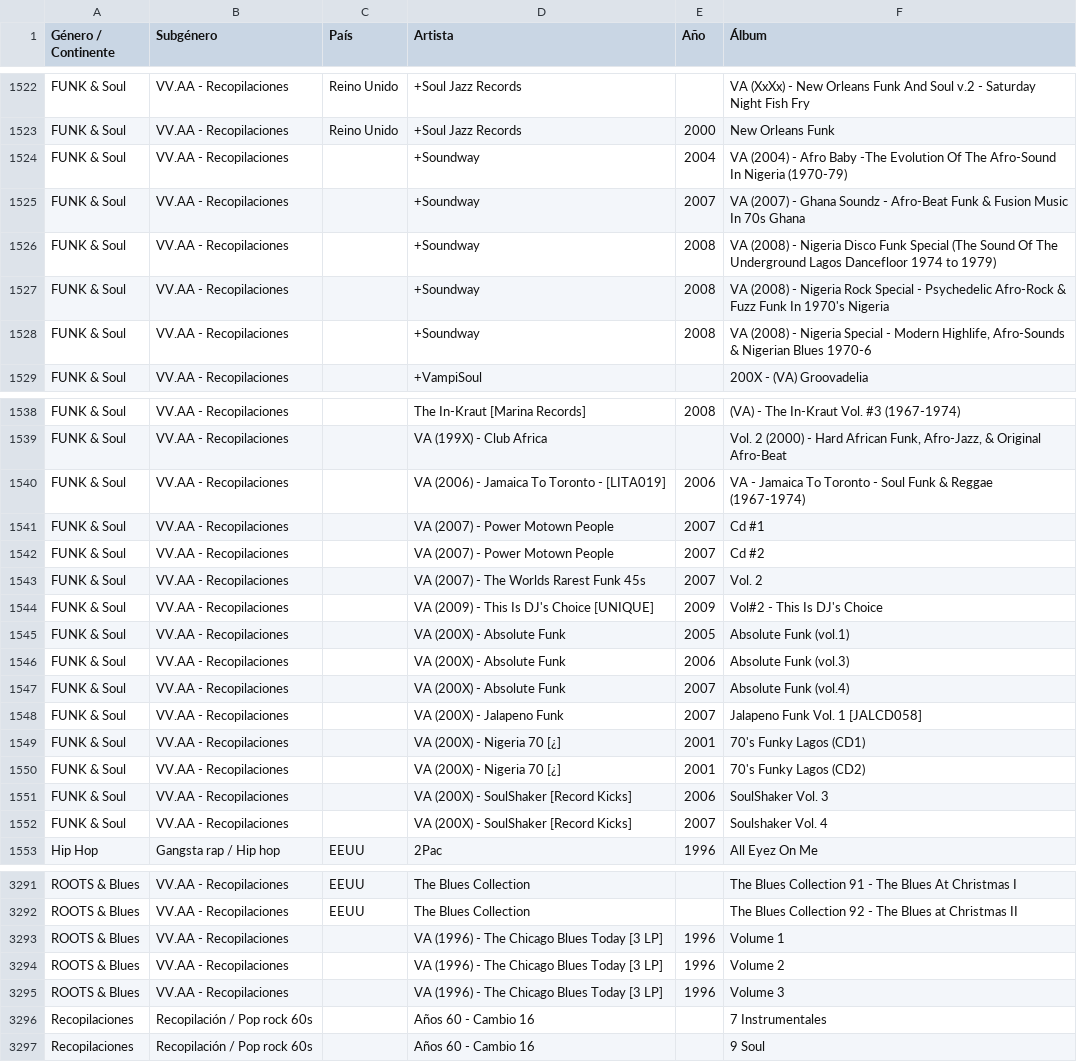
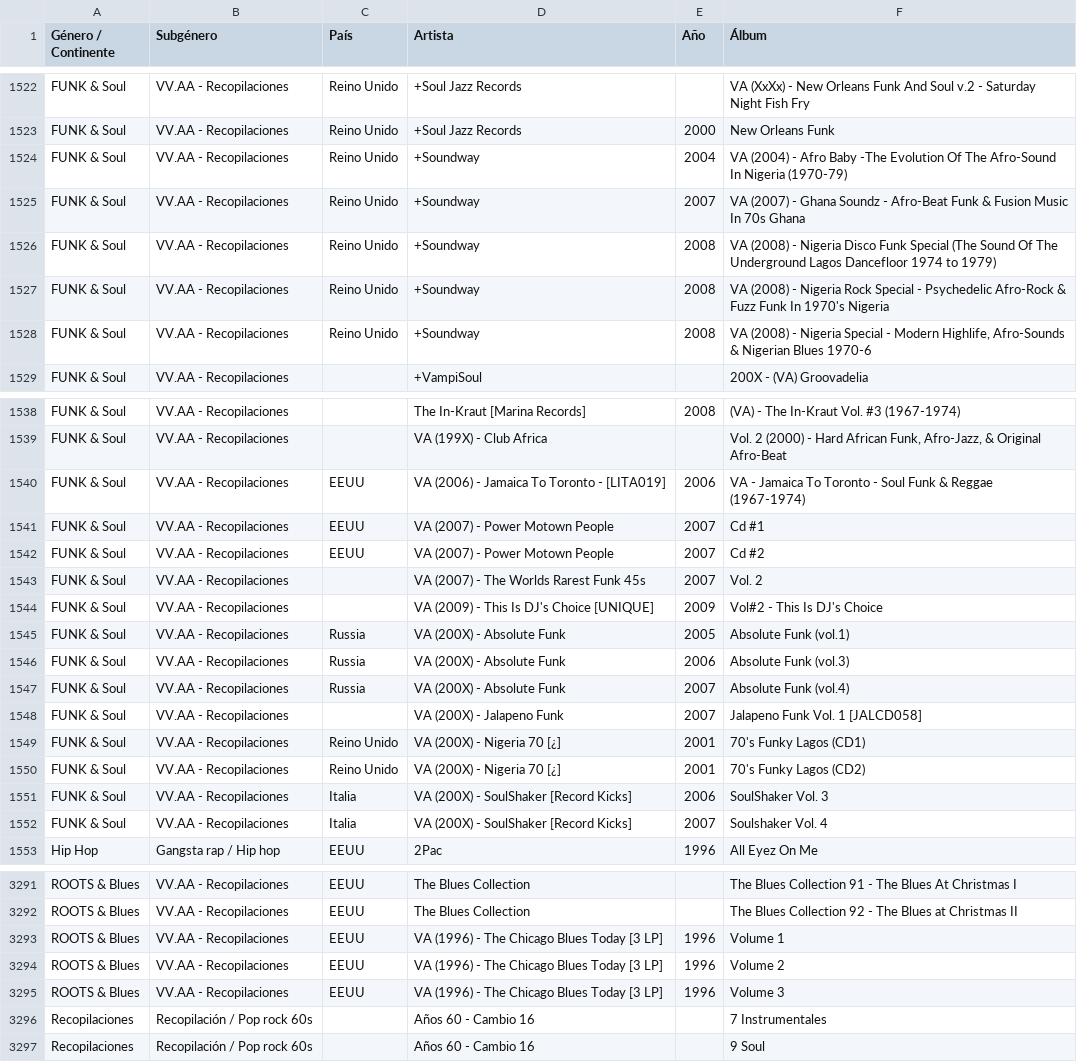
Before and after one commit to xabertum/PangeaMusicDashboard, a CSV file: musica-pangea.csv, drawn as a sheet; only a part is shown, gaps mark what is left out; the diff covers the shown part only.

```diff
--- a/musica-pangea.csv
+++ b/musica-pangea.csv
@@ -1523,7 +1523,7 @@ FUNK & Soul,VV.AA - Recopilaciones,Reino Unido,+Soul Jazz Records,,VA (XxXx) - N
 FUNK & Soul,VV.AA - Recopilaciones,Reino Unido,+Soul Jazz Records,2000,New Orleans Funk
-FUNK & Soul,VV.AA - Recopilaciones,,+Soundway,2004,VA (2004) - Afro Baby -The Evolution Of The Afro-Sound In Nigeria (1970-79)
-FUNK & Soul,VV.AA - Recopilaciones,,+Soundway,2007,VA (2007) - Ghana Soundz - Afro-Beat Funk & Fusion Music In 70s Ghana
-FUNK & Soul,VV.AA - Recopilaciones,,+Soundway,2008,VA (2008) - Nigeria Disco Funk Special (The Sound Of The Underground Lagos Dancefloor 1974 to 1979)
-FUNK & Soul,VV.AA - Recopilaciones,,+Soundway,2008,VA (2008) - Nigeria Rock Special - Psychedelic Afro-Rock & Fuzz Funk In 1970's Nigeria
-FUNK & Soul,VV.AA - Recopilaciones,,+Soundway,2008,"VA (2008) - Nigeria Special - Modern Highlife, Afro-Sounds & Nigerian Blues 1970-6"
+FUNK & Soul,VV.AA - Recopilaciones,Reino Unido,+Soundway,2004,VA (2004) - Afro Baby -The Evolution Of The Afro-Sound In Nigeria (1970-79)
+FUNK & Soul,VV.AA - Recopilaciones,Reino Unido,+Soundway,2007,VA (2007) - Ghana Soundz - Afro-Beat Funk & Fusion Music In 70s Ghana
+FUNK & Soul,VV.AA - Recopilaciones,Reino Unido,+Soundway,2008,VA (2008) - Nigeria Disco Funk Special (The Sound Of The Underground Lagos Dancefloor 1974 to 1979)
+FUNK & Soul,VV.AA - Recopilaciones,Reino Unido,+Soundway,2008,VA (2008) - Nigeria Rock Special - Psychedelic Afro-Rock & Fuzz Funk In 1970's Nigeria
+FUNK & Soul,VV.AA - Recopilaciones,Reino Unido,+Soundway,2008,"VA (2008) - Nigeria Special - Modern Highlife, Afro-Sounds & Nigerian Blues 1970-6"
 FUNK & Soul,VV.AA - Recopilaciones,,+VampiSoul,,200X - (VA) Groovadelia
@@ -1539,15 +1539,15 @@ FUNK & Soul,VV.AA - Recopilaciones,,The In-Kraut [Marina Records],2008,(VA) - Th
 FUNK & Soul,VV.AA - Recopilaciones,,VA (199X) - Club Africa,,"Vol. 2 (2000) - Hard African Funk, Afro-Jazz, & Original Afro-Beat"
-FUNK & Soul,VV.AA - Recopilaciones,,VA (2006) - Jamaica To Toronto - [LITA019],2006,VA - Jamaica To Toronto - Soul Funk & Reggae (1967-1974)
-FUNK & Soul,VV.AA - Recopilaciones,,VA (2007) - Power Motown People,2007,Cd #1
-FUNK & Soul,VV.AA - Recopilaciones,,VA (2007) - Power Motown People,2007,Cd #2
+FUNK & Soul,VV.AA - Recopilaciones,EEUU,VA (2006) - Jamaica To Toronto - [LITA019],2006,VA - Jamaica To Toronto - Soul Funk & Reggae (1967-1974)
+FUNK & Soul,VV.AA - Recopilaciones,EEUU,VA (2007) - Power Motown People,2007,Cd #1
+FUNK & Soul,VV.AA - Recopilaciones,EEUU,VA (2007) - Power Motown People,2007,Cd #2
 FUNK & Soul,VV.AA - Recopilaciones,,VA (2007) - The Worlds Rarest Funk 45s,2007,Vol. 2
 FUNK & Soul,VV.AA - Recopilaciones,,VA (2009) - This Is DJ's Choice [UNIQUE],2009,Vol#2 - This Is DJ's Choice
-FUNK & Soul,VV.AA - Recopilaciones,,VA (200X) - Absolute Funk,2005,Absolute Funk (vol.1)
-FUNK & Soul,VV.AA - Recopilaciones,,VA (200X) - Absolute Funk,2006,Absolute Funk (vol.3)
-FUNK & Soul,VV.AA - Recopilaciones,,VA (200X) - Absolute Funk,2007,Absolute Funk (vol.4)
+FUNK & Soul,VV.AA - Recopilaciones,Russia,VA (200X) - Absolute Funk,2005,Absolute Funk (vol.1)
+FUNK & Soul,VV.AA - Recopilaciones,Russia,VA (200X) - Absolute Funk,2006,Absolute Funk (vol.3)
+FUNK & Soul,VV.AA - Recopilaciones,Russia,VA (200X) - Absolute Funk,2007,Absolute Funk (vol.4)
 FUNK & Soul,VV.AA - Recopilaciones,,VA (200X) - Jalapeno Funk,2007,Jalapeno Funk Vol. 1 [JALCD058]
-FUNK & Soul,VV.AA - Recopilaciones,,VA (200X) - Nigeria 70 [¿],2001,70's Funky Lagos (CD1)
-FUNK & Soul,VV.AA - Recopilaciones,,VA (200X) - Nigeria 70 [¿],2001,70's Funky Lagos (CD2)
-FUNK & Soul,VV.AA - Recopilaciones,,VA (200X) - SoulShaker [Record Kicks],2006,SoulShaker Vol. 3
-FUNK & Soul,VV.AA - Recopilaciones,,VA (200X) - SoulShaker [Record Kicks],2007,Soulshaker Vol. 4
+FUNK & Soul,VV.AA - Recopilaciones,Reino Unido,VA (200X) - Nigeria 70 [¿],2001,70's Funky Lagos (CD1)
+FUNK & Soul,VV.AA - Recopilaciones,Reino Unido,VA (200X) - Nigeria 70 [¿],2001,70's Funky Lagos (CD2)
+FUNK & Soul,VV.AA - Recopilaciones,Italia,VA (200X) - SoulShaker [Record Kicks],2006,SoulShaker Vol. 3
+FUNK & Soul,VV.AA - Recopilaciones,Italia,VA (200X) - SoulShaker [Record Kicks],2007,Soulshaker Vol. 4
 Hip Hop,Gangsta rap / Hip hop,EEUU,2Pac,1996,All Eyez On Me
@@ -3292,5 +3292,5 @@ ROOTS & Blues,VV.AA - Recopilaciones,EEUU,The Blues Collection,,The Blues Collec
 ROOTS & Blues,VV.AA - Recopilaciones,EEUU,The Blues Collection,,The Blues Collection 92 - The Blues at Christmas II
-ROOTS & Blues,VV.AA - Recopilaciones,,VA (1996) - The Chicago Blues Today [3 LP],1996,Volume 1
-ROOTS & Blues,VV.AA - Recopilaciones,,VA (1996) - The Chicago Blues Today [3 LP],1996,Volume 2
-ROOTS & Blues,VV.AA - Recopilaciones,,VA (1996) - The Chicago Blues Today [3 LP],1996,Volume 3
+ROOTS & Blues,VV.AA - Recopilaciones,EEUU,VA (1996) - The Chicago Blues Today [3 LP],1996,Volume 1
+ROOTS & Blues,VV.AA - Recopilaciones,EEUU,VA (1996) - The Chicago Blues Today [3 LP],1996,Volume 2
+ROOTS & Blues,VV.AA - Recopilaciones,EEUU,VA (1996) - The Chicago Blues Today [3 LP],1996,Volume 3
 Recopilaciones,Recopilación / Pop rock 60s,,Años 60 - Cambio 16,,7 Instrumentales
```
Also changed, not shown: 14 edited cells elsewhere in this file.
